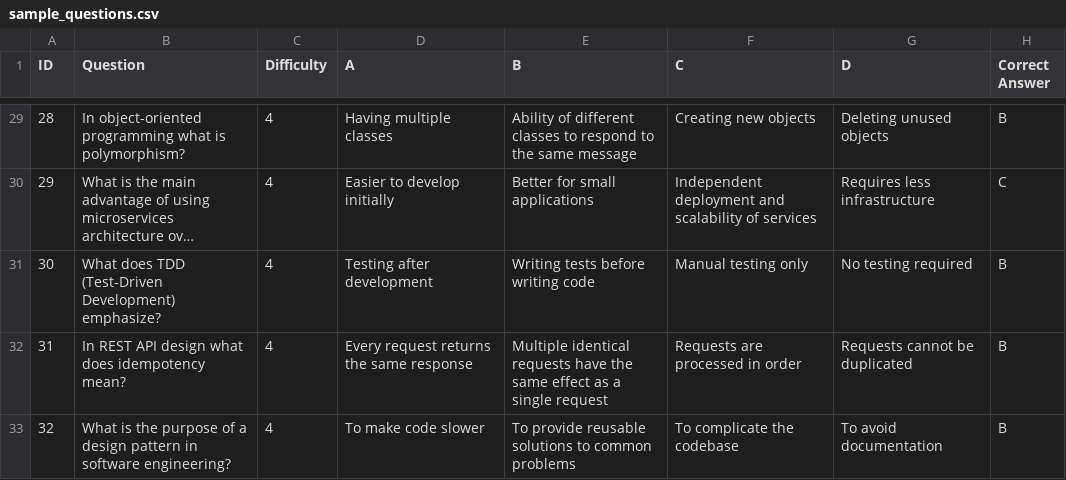
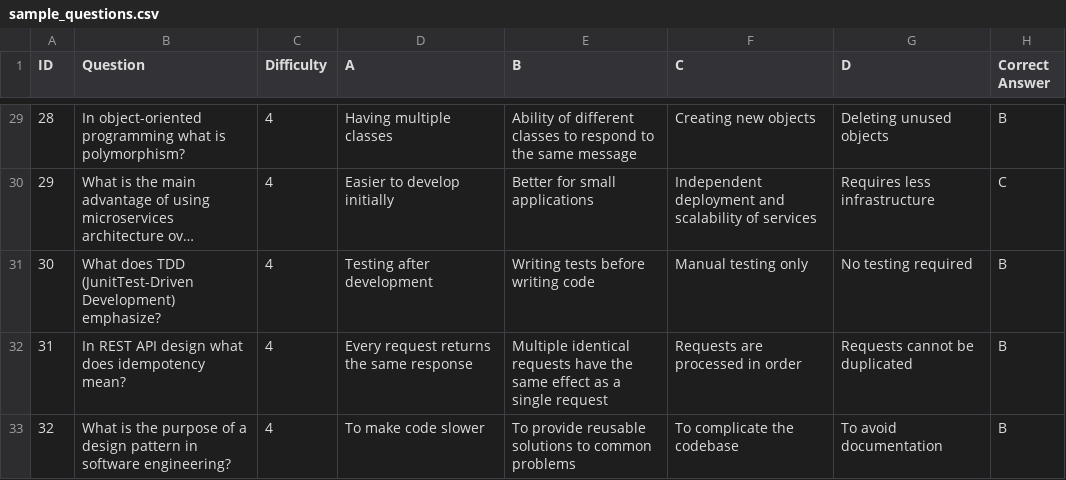
Before and after one commit to julianaabushkara/Mine_Sweeper_Tiger, a CSV file: src/minesweeper/resources/Questions/sample_questions.csv, drawn as a sheet; only a part is shown, gaps mark what is left out; long unchanged cells end in …; the diff names each change by its address in the sheet, - before the commit and + after, or states it on an @@ line.

Commit message:
Added JunitTest class
Class is called Junit test. Library imported.

```diff
--- a/src/minesweeper/resources/Questions/sample_questions.csv
+++ b/src/minesweeper/resources/Questions/sample_questions.csv
-B31 (Question): …does TDD (Test-Driven Development) emphasize?
+B31 (Question): …does TDD (JunitTest-Driven Development) emphasize?
```
Also changed, not shown: 5 other files.
